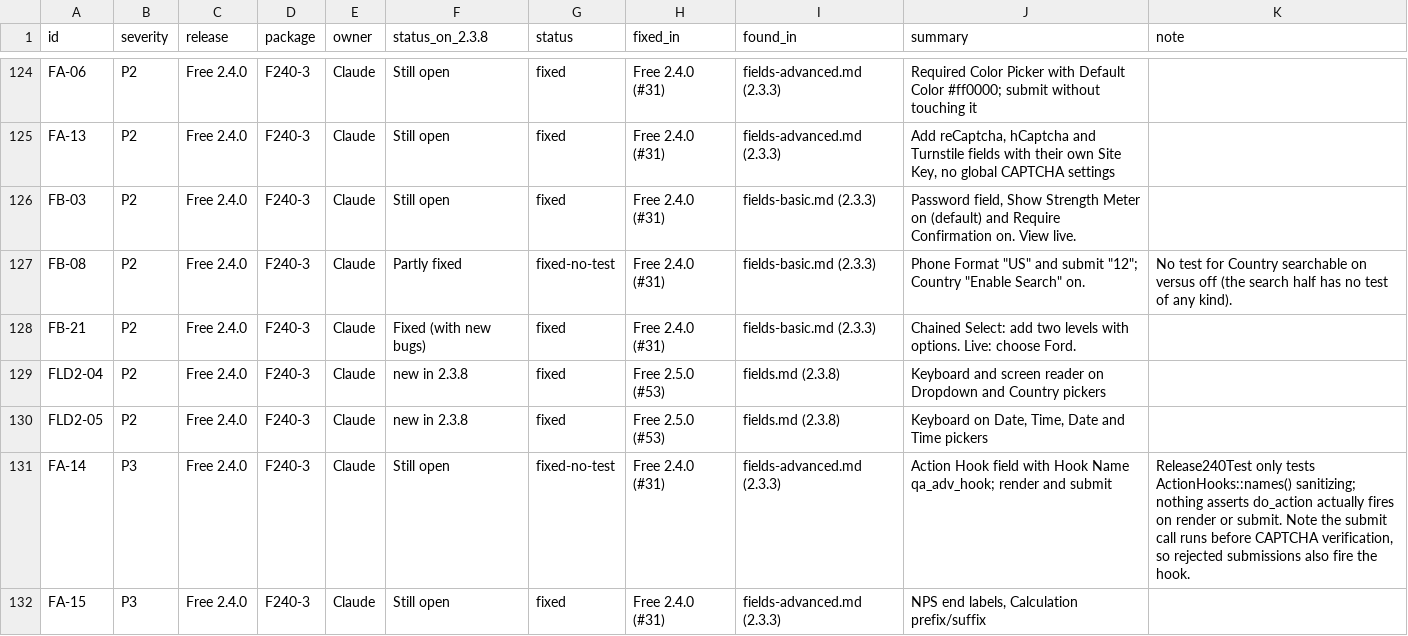
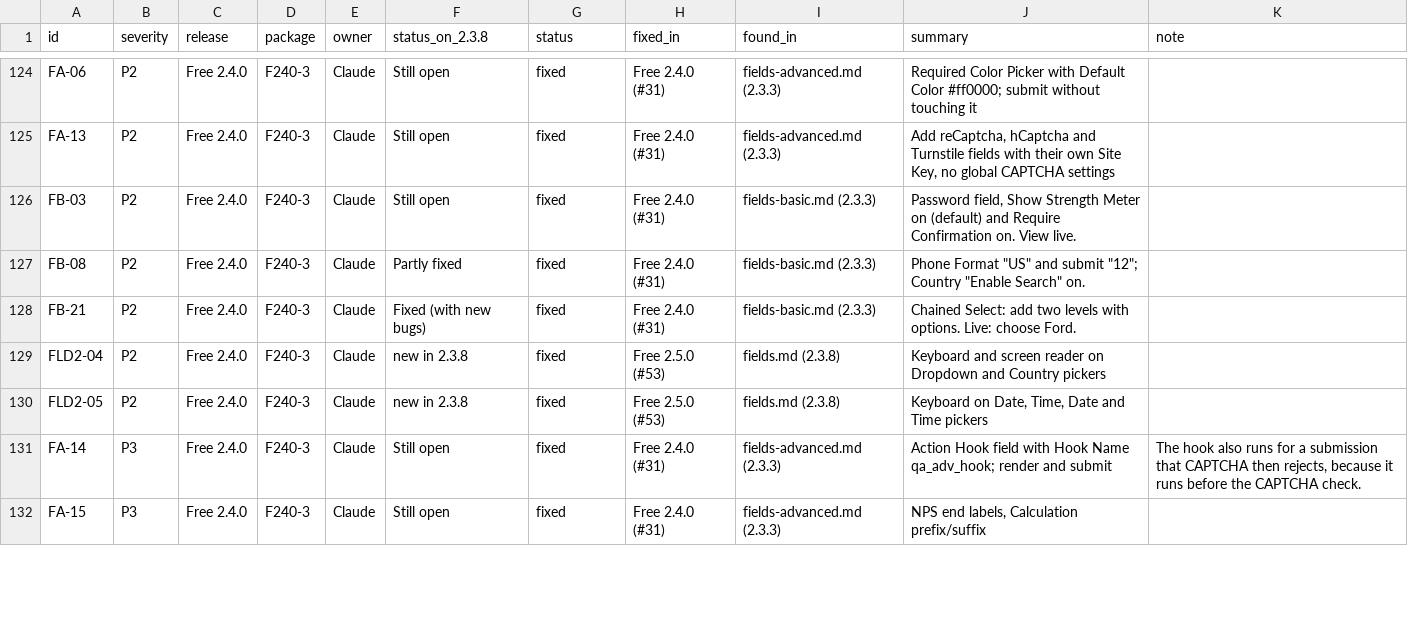
Before and after one commit to smhz101/subtleforms, a CSV file: docs/dev/bug-ledger.csv, drawn as a sheet; only a part is shown, gaps mark what is left out; the diff covers the shown part only.

Commit message:
Ledger: the fixed-no-test bugs now have tests and are marked fixed

```diff
--- a/docs/dev/bug-ledger.csv
+++ b/docs/dev/bug-ledger.csv
@@ -126,3 +126,3 @@ FA-13,P2,Free 2.4.0,F240-3,Claude,Still open,fixed,Free 2.4.0 (#31),fields-advan
 FB-03,P2,Free 2.4.0,F240-3,Claude,Still open,fixed,Free 2.4.0 (#31),fields-basic.md (2.3.3),"Password field, Show Strength Meter on (default) and Require Confirmation on. View live.",
-FB-08,P2,Free 2.4.0,F240-3,Claude,Partly fixed,fixed-no-test,Free 2.4.0 (#31),fields-basic.md (2.3.3),"Phone Format ""US"" and submit ""12""; Country ""Enable Search"" on.",No test for Country searchable on versus off (the search half has no test of any kind).
+FB-08,P2,Free 2.4.0,F240-3,Claude,Partly fixed,fixed,Free 2.4.0 (#31),fields-basic.md (2.3.3),"Phone Format ""US"" and submit ""12""; Country ""Enable Search"" on.",
 FB-21,P2,Free 2.4.0,F240-3,Claude,Fixed (with new bugs),fixed,Free 2.4.0 (#31),fields-basic.md (2.3.3),Chained Select: add two levels with options. Live: choose Ford.,
@@ -130,3 +130,3 @@ FLD2-04,P2,Free 2.4.0,F240-3,Claude,new in 2.3.8,fixed,Free 2.5.0 (#53),fields.m
 FLD2-05,P2,Free 2.4.0,F240-3,Claude,new in 2.3.8,fixed,Free 2.5.0 (#53),fields.md (2.3.8),"Keyboard on Date, Time, Date and Time pickers",
-FA-14,P3,Free 2.4.0,F240-3,Claude,Still open,fixed-no-test,Free 2.4.0 (#31),fields-advanced.md (2.3.3),Action Hook field with Hook Name qa_adv_hook; render and submit,"Release240Test only tests ActionHooks::names() sanitizing; nothing asserts do_action actually fires on render or submit. Note the submit call runs before CAPTCHA verification, so rejected submissions also fire the hook."
+FA-14,P3,Free 2.4.0,F240-3,Claude,Still open,fixed,Free 2.4.0 (#31),fields-advanced.md (2.3.3),Action Hook field with Hook Name qa_adv_hook; render and submit,"The hook also runs for a submission that CAPTCHA then rejects, because it runs before the CAPTCHA check."
 FA-15,P3,Free 2.4.0,F240-3,Claude,Still open,fixed,Free 2.4.0 (#31),fields-advanced.md (2.3.3),"NPS end labels, Calculation prefix/suffix",
```
Also changed, not shown: 40 edited cells elsewhere in this file.
